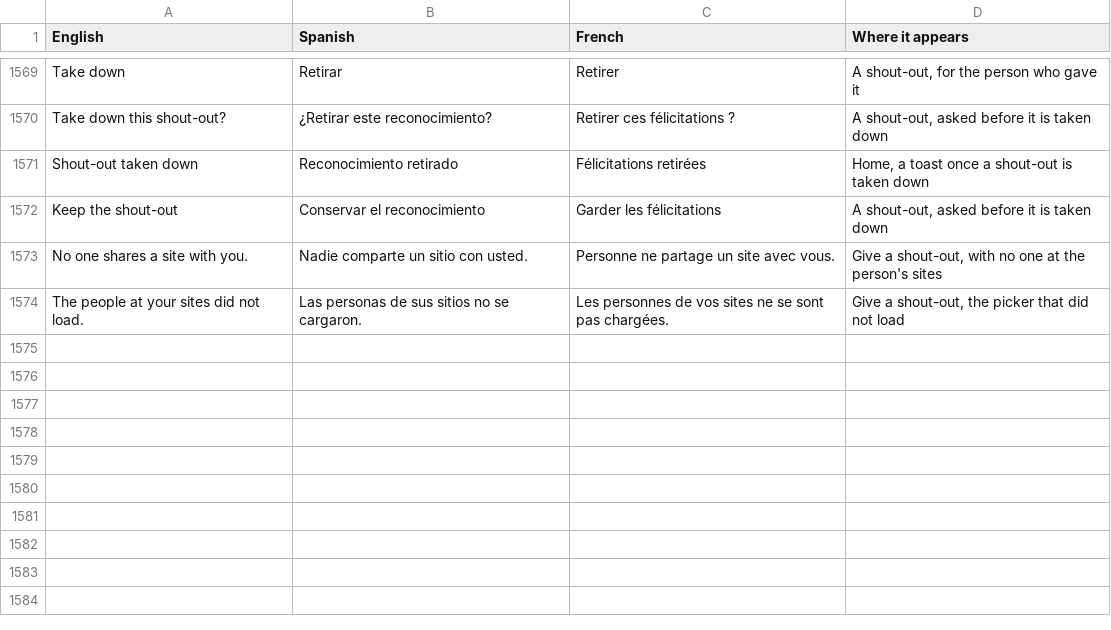
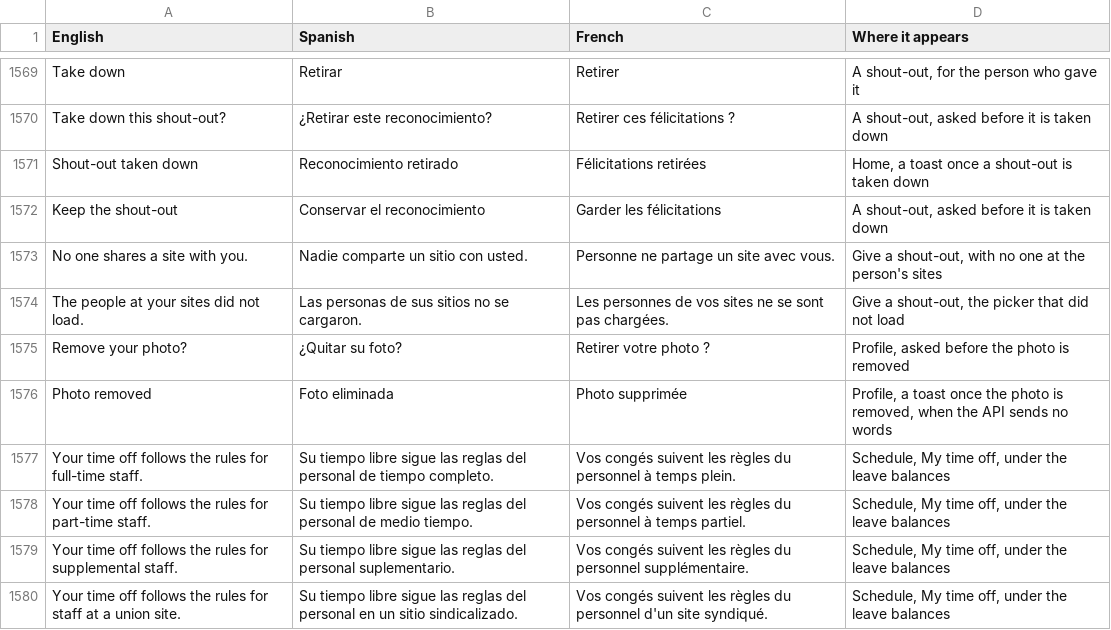
Before and after one commit to isouadda/ocsa-staff-portal, a CSV file: translation/portal_words.csv, drawn as a sheet; only a part is shown, gaps mark what is left out; the diff names each change by its address in the sheet, - before the commit and + after, or states it on an @@ line.

```diff
--- a/translation/portal_words.csv
+++ b/translation/portal_words.csv
+row 1575: Remove your photo? | ¿Quitar su foto? | Retirer votre photo ? | Profile, asked before the photo is removed
+row 1576: Photo removed | Foto eliminada | Photo supprimée | Profile, a toast once the photo is removed, when the API sends no words
+row 1577: Your time off follows the rules for full-time staff. | Su tiempo libre sigue las reglas del personal de tiempo completo. | Vos congés suivent les règles du personnel à temps plein. | Schedule, My time off, under the leave balances
+row 1578: Your time off follows the rules for part-time staff. | Su tiempo libre sigue las reglas del personal de medio tiempo. | Vos congés suivent les règles du personnel à temps partiel. | Schedule, My time off, under the leave balances
+row 1579: Your time off follows the rules for supplemental staff. | Su tiempo libre sigue las reglas del personal suplementario. | Vos congés suivent les règles du personnel supplémentaire. | Schedule, My time off, under the leave balances
+row 1580: Your time off follows the rules for staff at a union site. | Su tiempo libre sigue las reglas del personal en un sitio sindicalizado. | Vos congés suivent les règles du personnel d'un site syndiqué. | Schedule, My time off, under the leave balances
```
Also changed, not shown: 5 other files.
